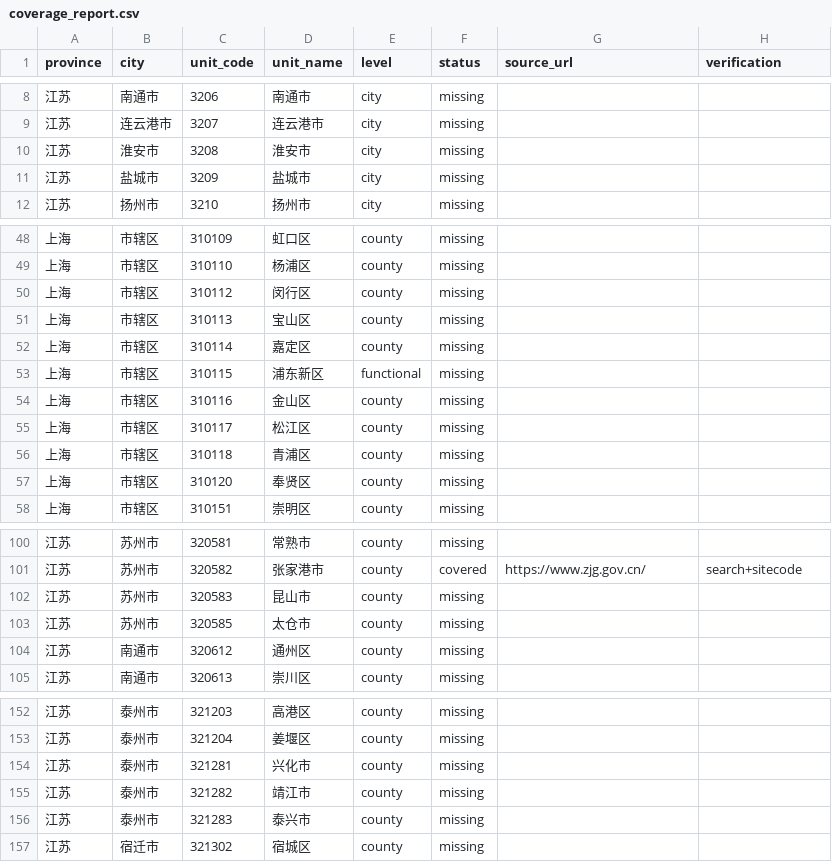
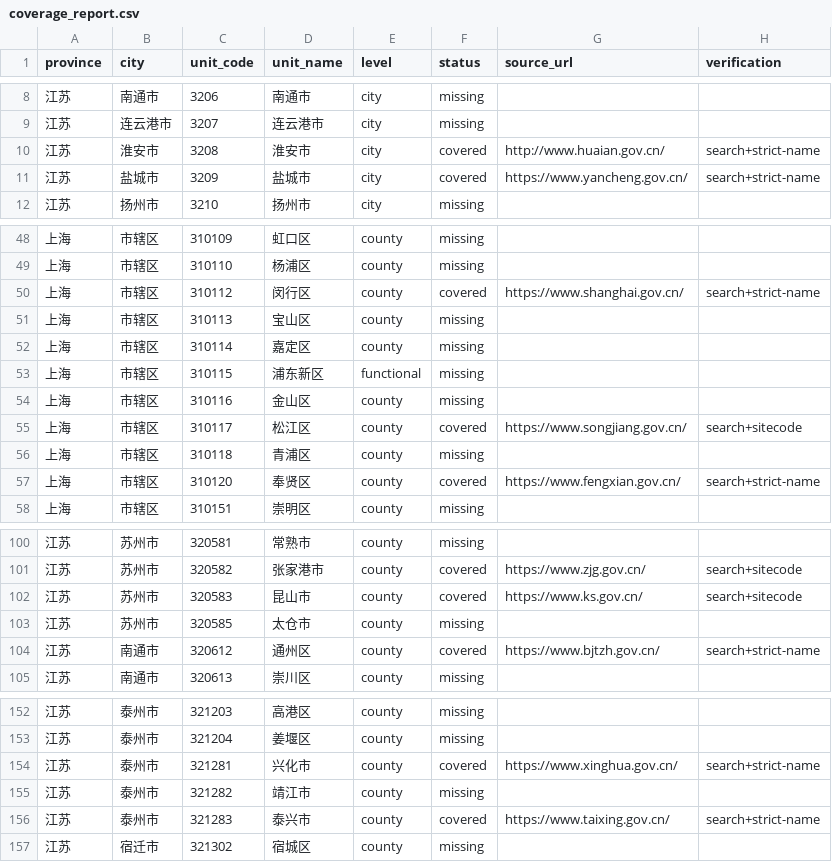
Before and after one commit to wanlingren/job-radar, a CSV file: config/coverage_report.csv, drawn as a sheet; only a part is shown, gaps mark what is left out; the diff covers the shown part only.

Commit message:
chore(data): weekly V2.1 county source refresh

```diff
--- a/config/coverage_report.csv
+++ b/config/coverage_report.csv
@@ -9,4 +9,4 @@ province,city,unit_code,unit_name,level,status,source_url,verification
 江苏,连云港市,3207,连云港市,city,missing,,
-江苏,淮安市,3208,淮安市,city,missing,,
-江苏,盐城市,3209,盐城市,city,missing,,
+江苏,淮安市,3208,淮安市,city,covered,http://www.huaian.gov.cn/,search+strict-name
+江苏,盐城市,3209,盐城市,city,covered,https://www.yancheng.gov.cn/,search+strict-name
 江苏,扬州市,3210,扬州市,city,missing,,
@@ -49,3 +49,3 @@ province,city,unit_code,unit_name,level,status,source_url,verification
 上海,市辖区,310110,杨浦区,county,missing,,
-上海,市辖区,310112,闵行区,county,missing,,
+上海,市辖区,310112,闵行区,county,covered,https://www.shanghai.gov.cn/,search+strict-name
 上海,市辖区,310113,宝山区,county,missing,,
@@ -54,5 +54,5 @@ province,city,unit_code,unit_name,level,status,source_url,verification
 上海,市辖区,310116,金山区,county,missing,,
-上海,市辖区,310117,松江区,county,missing,,
+上海,市辖区,310117,松江区,county,covered,https://www.songjiang.gov.cn/,search+sitecode
 上海,市辖区,310118,青浦区,county,missing,,
-上海,市辖区,310120,奉贤区,county,missing,,
+上海,市辖区,310120,奉贤区,county,covered,https://www.fengxian.gov.cn/,search+strict-name
 上海,市辖区,310151,崇明区,county,missing,,
@@ -101,5 +101,5 @@ province,city,unit_code,unit_name,level,status,source_url,verification
 江苏,苏州市,320582,张家港市,county,covered,https://www.zjg.gov.cn/,search+sitecode
-江苏,苏州市,320583,昆山市,county,missing,,
+江苏,苏州市,320583,昆山市,county,covered,https://www.ks.gov.cn/,search+sitecode
 江苏,苏州市,320585,太仓市,county,missing,,
-江苏,南通市,320612,通州区,county,missing,,
+江苏,南通市,320612,通州区,county,covered,https://www.bjtzh.gov.cn/,search+strict-name
 江苏,南通市,320613,崇川区,county,missing,,
@@ -153,5 +153,5 @@ province,city,unit_code,unit_name,level,status,source_url,verification
 江苏,泰州市,321204,姜堰区,county,missing,,
-江苏,泰州市,321281,兴化市,county,missing,,
+江苏,泰州市,321281,兴化市,county,covered,https://www.xinghua.gov.cn/,search+strict-name
 江苏,泰州市,321282,靖江市,county,missing,,
-江苏,泰州市,321283,泰兴市,county,missing,,
+江苏,泰州市,321283,泰兴市,county,covered,https://www.taixing.gov.cn/,search+strict-name
 江苏,宿迁市,321302,宿城区,county,missing,,
```
Also changed, not shown: 24 edited cells elsewhere in this file, config/discovered_universities.csv, config/university_coverage.csv, 13 other files.
